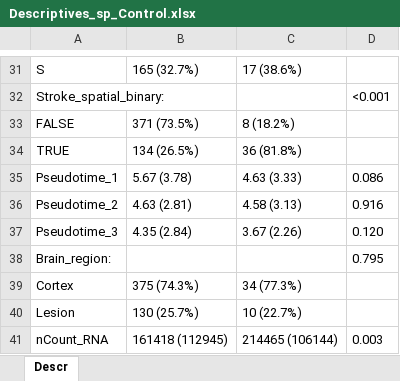
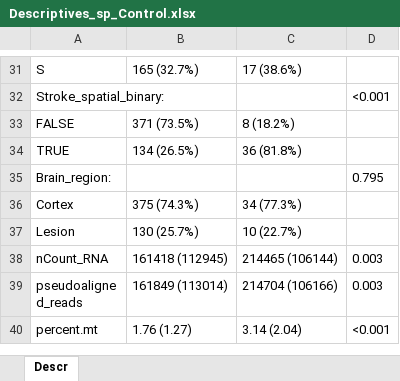
Before and after one commit to KJPMolgenLab/scSeq_Hefendehl, an Excel workbook: docs/Descriptives_sp_Control.xlsx, sheet Descr, drawn as a sheet; only a part is shown, gaps mark what is left out; the shorter side is filled out with more unchanged rows; values as stored, in another font and other column widths than the file's, no borders; the diff names each change by its address in the sheet, - before the commit and + after, or states it on an @@ line.

```diff
--- a/docs/Descriptives_sp_Control.xlsx (sheet Descr)
+++ b/docs/Descriptives_sp_Control.xlsx (sheet Descr)
-row 35: Pseudotime_1 | 5.67 (3.78) | 4.63 (3.33) | 0.086
-row 36: Pseudotime_2 | 4.63 (2.81) | 4.58 (3.13) | 0.916
-row 37: Pseudotime_3 | 4.35 (2.84) | 3.67 (2.26) | 0.120
```
Also changed, not shown: docs/Descriptives.xlsx, docs/Descriptives_sp_Stroke.xlsx, 26 other files.
